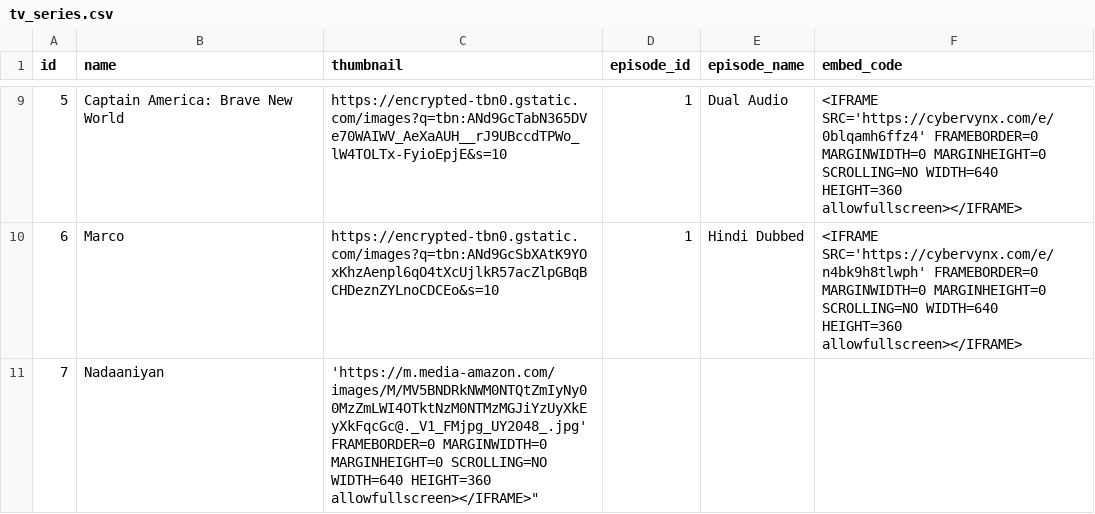
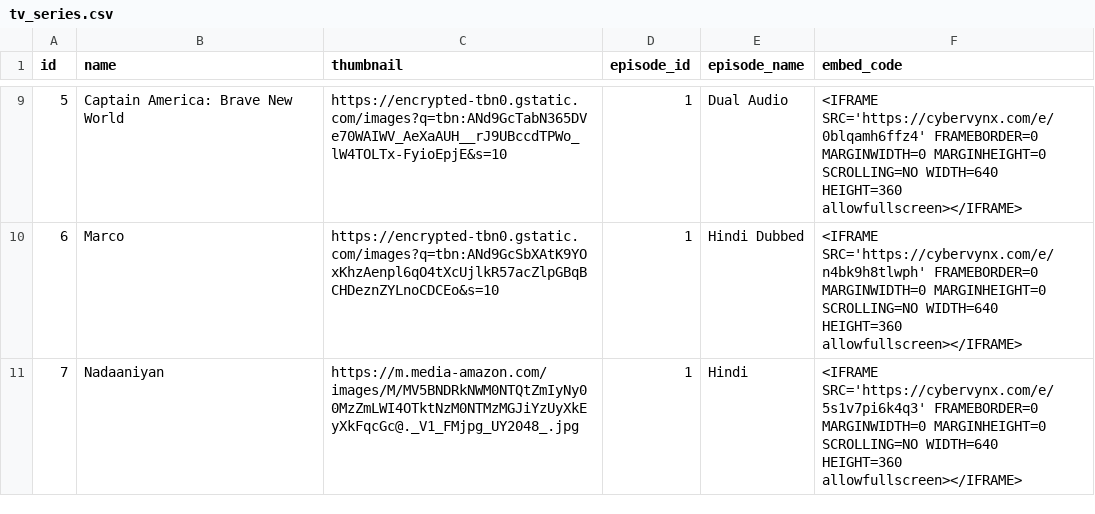
Before and after one commit to Sarker5523/My-Playlists, a CSV file: tv_series.csv, drawn as a sheet; only a part is shown, gaps mark what is left out.

Commit message:
Update tv_series.csv

```diff
--- a/tv_series.csv
+++ b/tv_series.csv
@@ -10,2 +10,2 @@ id,name,thumbnail,episode_id,episode_name,embed_code
 6,Marco,https://encrypted-tbn0.gstatic.com/images?q=tbn:ANd9GcSbXAtK9YOxKhzAenpl6qO4tXcUjlkR57acZlpGBqBCHDeznZYLnoCDCEo&s=10,1,Hindi Dubbed,"<IFRAME SRC='https://cybervynx.com/e/n4bk9h8tlwph' FRAMEBORDER=0 MARGINWIDTH=0 MARGINHEIGHT=0 SCROLLING=NO WIDTH=640 HEIGHT=360 allowfullscreen></IFRAME>"
-7,Nadaaniyan,'https://m.media-amazon.com/images/M/MV5BNDRkNWM0NTQtZmIyNy00MzZmLWI4OTktNzM0NTMzMGJiYzUyXkEyXkFqcGc@._V1_FMjpg_UY2048_.jpg' FRAMEBORDER=0 MARGINWIDTH=0 MARGINHEIGHT=0 SCROLLING=NO WIDTH=640 HEIGHT=360 allowfullscreen></IFRAME>"
+7,Nadaaniyan,https://m.media-amazon.com/images/M/MV5BNDRkNWM0NTQtZmIyNy00MzZmLWI4OTktNzM0NTMzMGJiYzUyXkEyXkFqcGc@._V1_FMjpg_UY2048_.jpg,1,Hindi,"<IFRAME SRC='https://cybervynx.com/e/5s1v7pi6k4q3' FRAMEBORDER=0 MARGINWIDTH=0 MARGINHEIGHT=0 SCROLLING=NO WIDTH=640 HEIGHT=360 allowfullscreen></IFRAME>"
```
